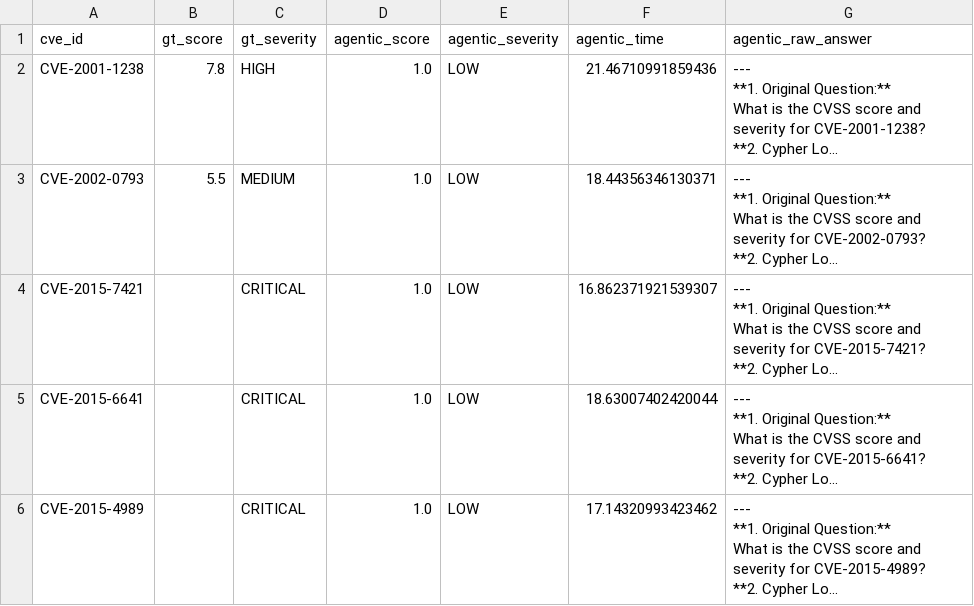
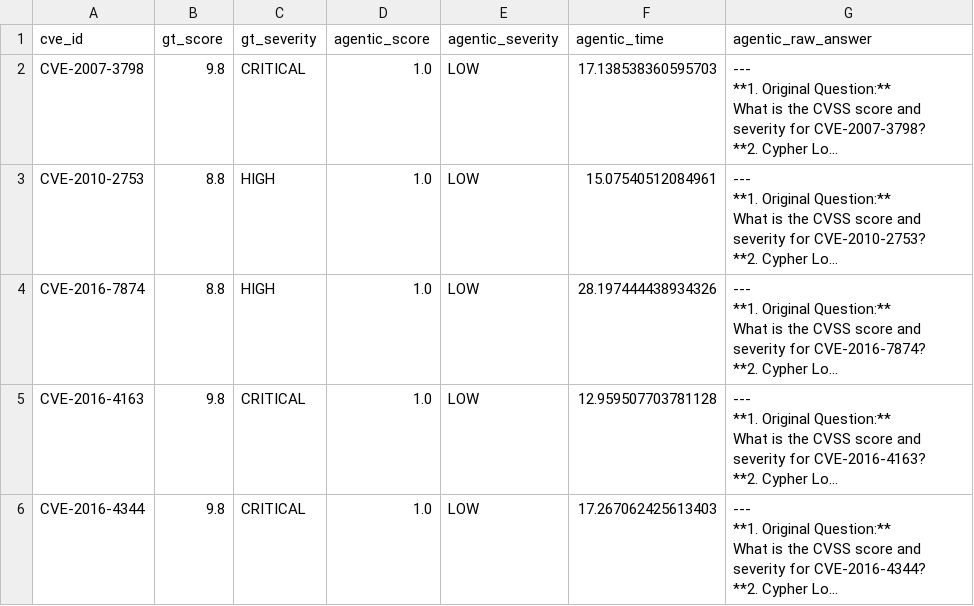
Before and after one commit to SjdnDzikran/agentic-graph-rag, a CSV file: src/evaluation_results.csv, drawn as a sheet.

```diff
--- a/src/evaluation_results.csv
+++ b/src/evaluation_results.csv
@@ -1,26 +1,26 @@
 cve_id,gt_score,gt_severity,agentic_score,agentic_severity,agentic_time,agentic_raw_answer
-CVE-2001-1238,7.8,HIGH,1.0,LOW,21.46710991859436,"---
-**1. Original Question:**
-What is the CVSS score and severity for CVE-2001-1238?
-
-**2. Cypher Lo..."
-CVE-2002-0793,5.5,MEDIUM,1.0,LOW,18.44356346130371,"---
-**1. Original Question:**
-What is the CVSS score and severity for CVE-2002-0793?
-
-**2. Cypher Lo..."
-CVE-2015-7421,,CRITICAL,1.0,LOW,16.862371921539307,"---
-**1. Original Question:**
-What is the CVSS score and severity for CVE-2015-7421?
-
-**2. Cypher Lo..."
-CVE-2015-6641,,CRITICAL,1.0,LOW,18.63007402420044,"---
-**1. Original Question:**
-What is the CVSS score and severity for CVE-2015-6641?
-
-**2. Cypher Lo..."
-CVE-2015-4989,,CRITICAL,1.0,LOW,17.14320993423462,"---
-**1. Original Question:**
-What is the CVSS score and severity for CVE-2015-4989?
-
-**2. Cypher Lo..."
+CVE-2007-3798,9.8,CRITICAL,1.0,LOW,17.138538360595703,"---
+**1. Original Question:**
+What is the CVSS score and severity for CVE-2007-3798?
+
+**2. Cypher Lo..."
+CVE-2010-2753,8.8,HIGH,1.0,LOW,15.07540512084961,"---
+**1. Original Question:**
+What is the CVSS score and severity for CVE-2010-2753?
+
+**2. Cypher Lo..."
+CVE-2016-7874,8.8,HIGH,1.0,LOW,28.197444438934326,"---
+**1. Original Question:**
+What is the CVSS score and severity for CVE-2016-7874?
+
+**2. Cypher Lo..."
+CVE-2016-4163,9.8,CRITICAL,1.0,LOW,12.959507703781128,"---
+**1. Original Question:**
+What is the CVSS score and severity for CVE-2016-4163?
+
+**2. Cypher Lo..."
+CVE-2016-4344,9.8,CRITICAL,1.0,LOW,17.267062425613403,"---
+**1. Original Question:**
+What is the CVSS score and severity for CVE-2016-4344?
+
+**2. Cypher Lo..."
```
Also changed, not shown: src/evaluation_results_baseline_only.csv, 3 other files.
